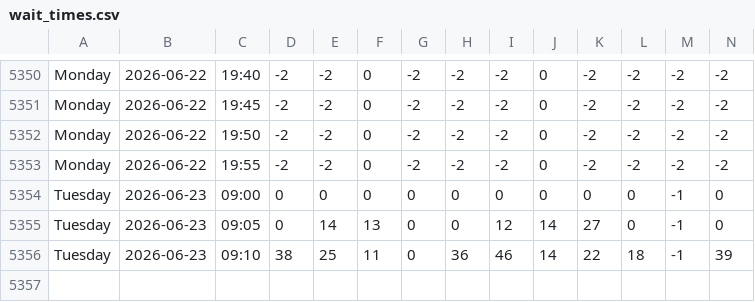
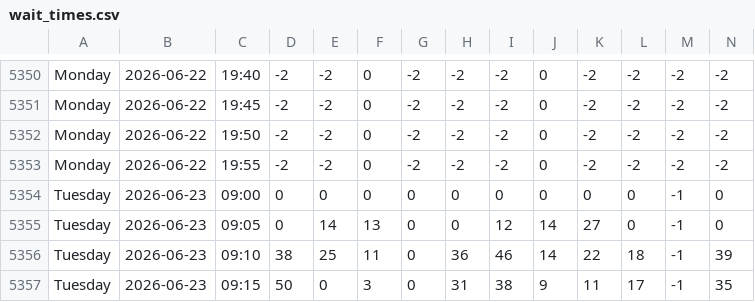
Before and after one commit to michiganprogrammer/store-wait-tracker, a CSV file: wait_times.csv, drawn as a sheet; only a part is shown, gaps mark what is left out; rows hold the shown columns only; the diff names each change by its address in the sheet, - before the commit and + after, or states it on an @@ line.

```diff
--- a/wait_times.csv
+++ b/wait_times.csv
+row 5357: Tuesday | 2026-06-23 | 09:15 | 50 | 0 | 3 | 0 | 31 | 38 | 9 | 11 | 17 | -1 | 35
```
